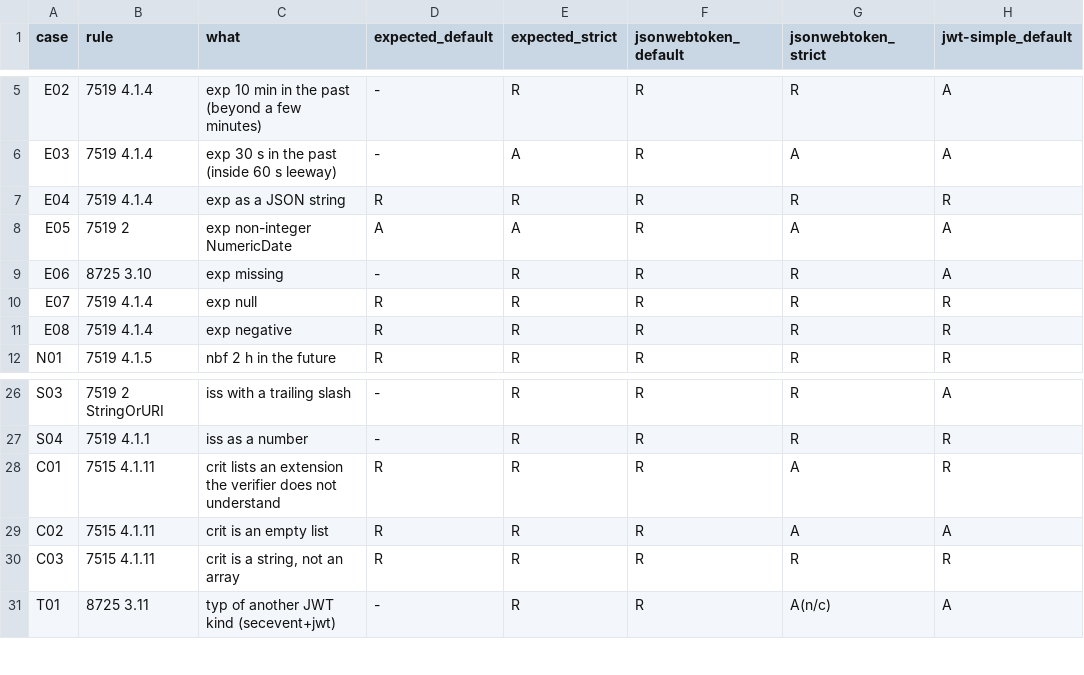
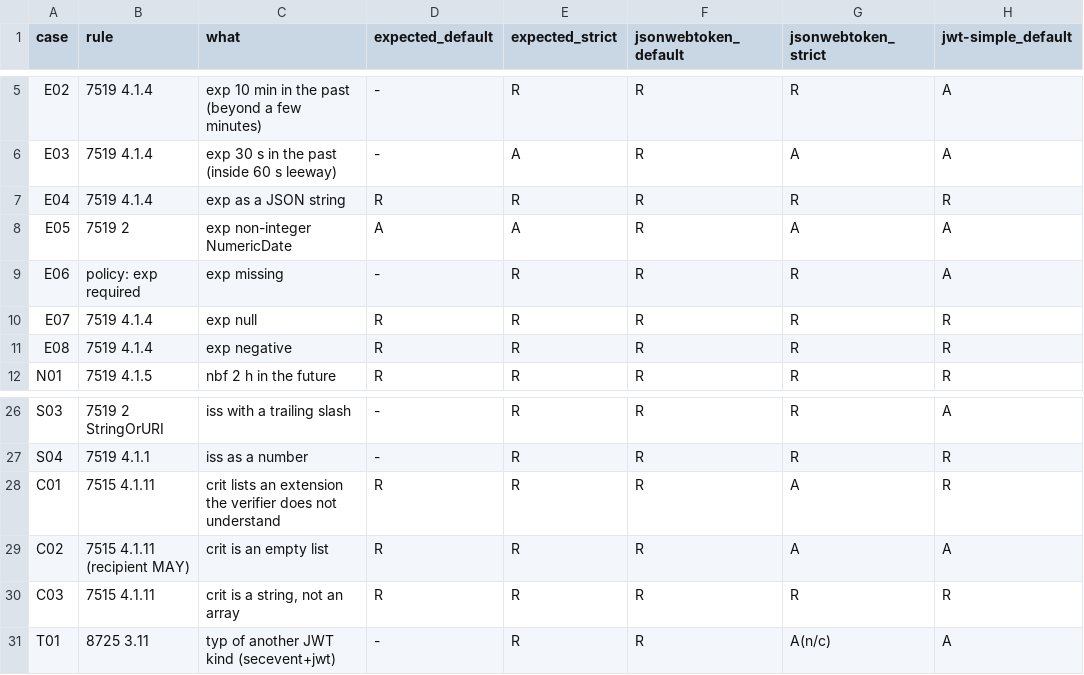
Before and after one commit to federiconbaez/cortex9-jwt-claims-diff, a CSV file: results/matrix.csv, drawn as a sheet; only a part is shown, gaps mark what is left out; the diff names each change by its address in the sheet, - before the commit and + after, or states it on an @@ line.

Commit message:
fix(cases): citas de E06 y C02 corregidas tras leer los RFC
Al releer RFC 8725 y RFC 7515 para el README, dos etiquetas de regla no
coincidían con el texto. Los veredictos de los crates no cambian.

Cambios:
- E06: la exigencia de exp es política del modo estricto, no RFC 8725 3.10.
- C02: RFC 7515 4.1.11 prohíbe crit vacío al productor; el receptor sólo PUEDE rechazarlo.
- results regenerado: la matriz difiere sólo en esas dos etiquetas.

Problemas detectados:
- El esperado de C02 (rechazar) quedó más estricto que el RFC; se mantiene como prerregistrado y se aclara en el README.

Ref: CX9-08

Citas corregidas.

```diff
--- a/results/matrix.csv
+++ b/results/matrix.csv
-B9 (rule): 8725 3.10
+B9 (rule): policy: exp required
-B29 (rule): 7515 4.1.11
+B29 (rule): 7515 4.1.11 (recipient MAY)
```
Also changed, not shown: results/details.csv, 1 other file.
